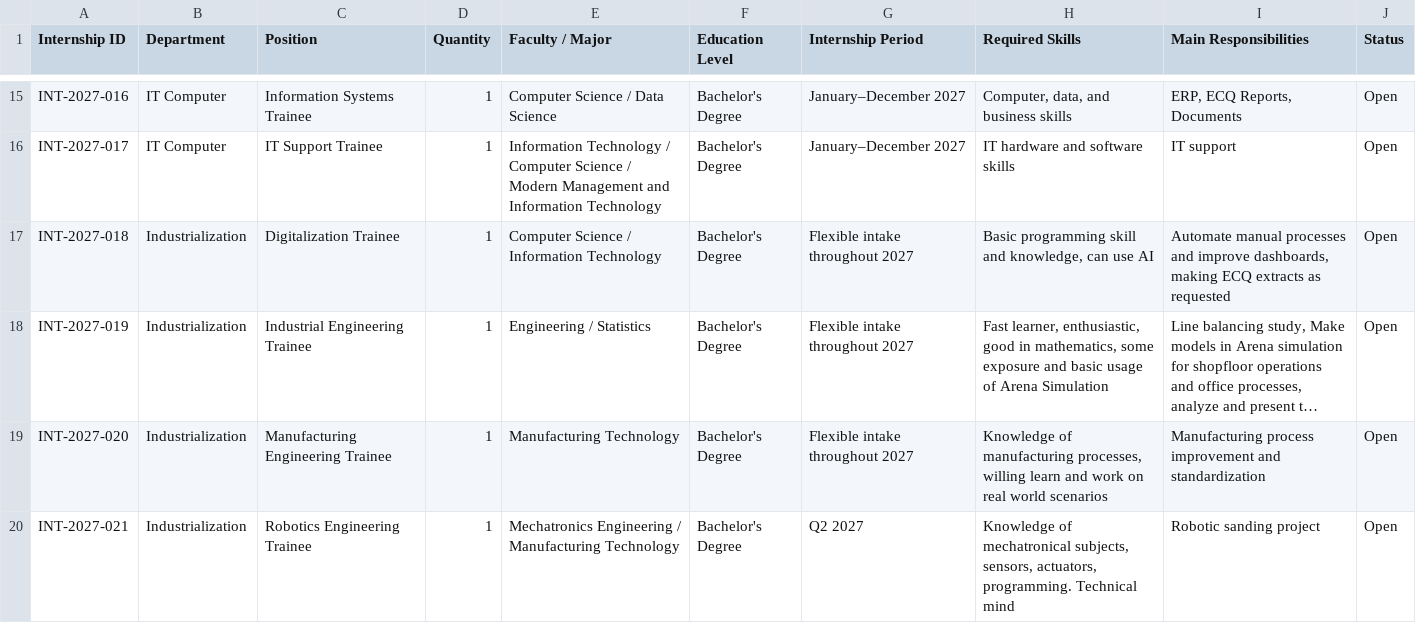
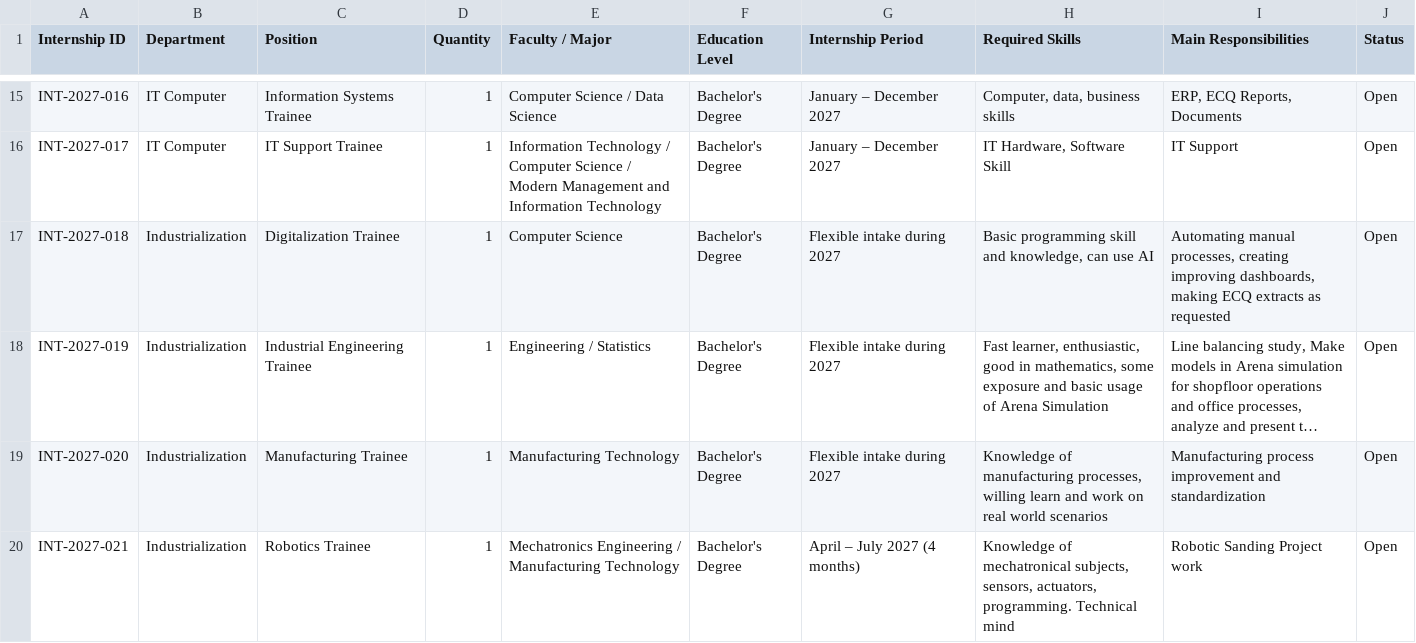
Before and after one commit to Safran-Cabin-Lamphun-Internship/safran-cabin-lamphun-internship.github.io, a CSV file: internships.csv, drawn as a sheet; only a part is shown, gaps mark what is left out; long unchanged cells end in …; the diff covers the shown part only; the diff names each change by its address in the sheet, - before the commit and + after, or states it on an @@ line.

```diff
--- a/internships.csv
+++ b/internships.csv
-G15:G16 (Internship Period): January–December 2027
+G15:G16 (Internship Period): January – December 2027
-H15 (Required Skills): Computer, data, and business skills
+H15 (Required Skills): Computer, data, business skills
-H16 (Required Skills): IT hardware and software skills
+H16 (Required Skills): IT Hardware, Software Skill
-I16 (Main Responsibilities): IT support
+I16 (Main Responsibilities): IT Support
-E17 (Faculty / Major): Computer Science / Information Technology
+E17 (Faculty / Major): Computer Science
-G17:G19 (Internship Period): Flexible intake throughout 2027
+G17:G19 (Internship Period): Flexible intake during 2027
-I17 (Main Responsibilities): Automate manual processes and improve dashboards, making…
+I17 (Main Responsibilities): Automating manual processes, creating improving dashboards, making…
-C19 (Position): Manufacturing Engineering Trainee
+C19 (Position): Manufacturing Trainee
-C20 (Position): Robotics Engineering Trainee
+C20 (Position): Robotics Trainee
-G20 (Internship Period): Q2 2027
+G20 (Internship Period): April – July 2027 (4 months)
-I20 (Main Responsibilities): Robotic sanding project
+I20 (Main Responsibilities): Robotic Sanding Project work
```
Also changed, not shown: 49 edited cells elsewhere in this file, 1 other file.
